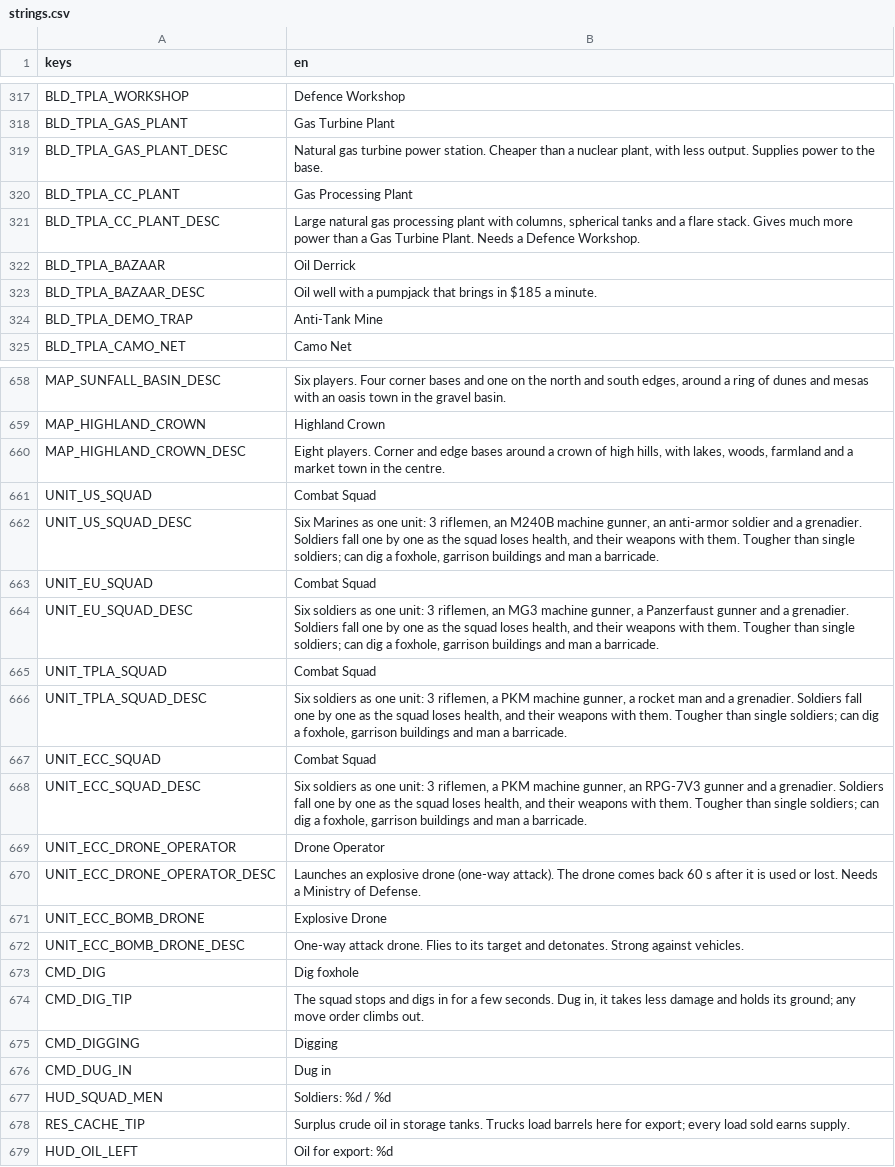
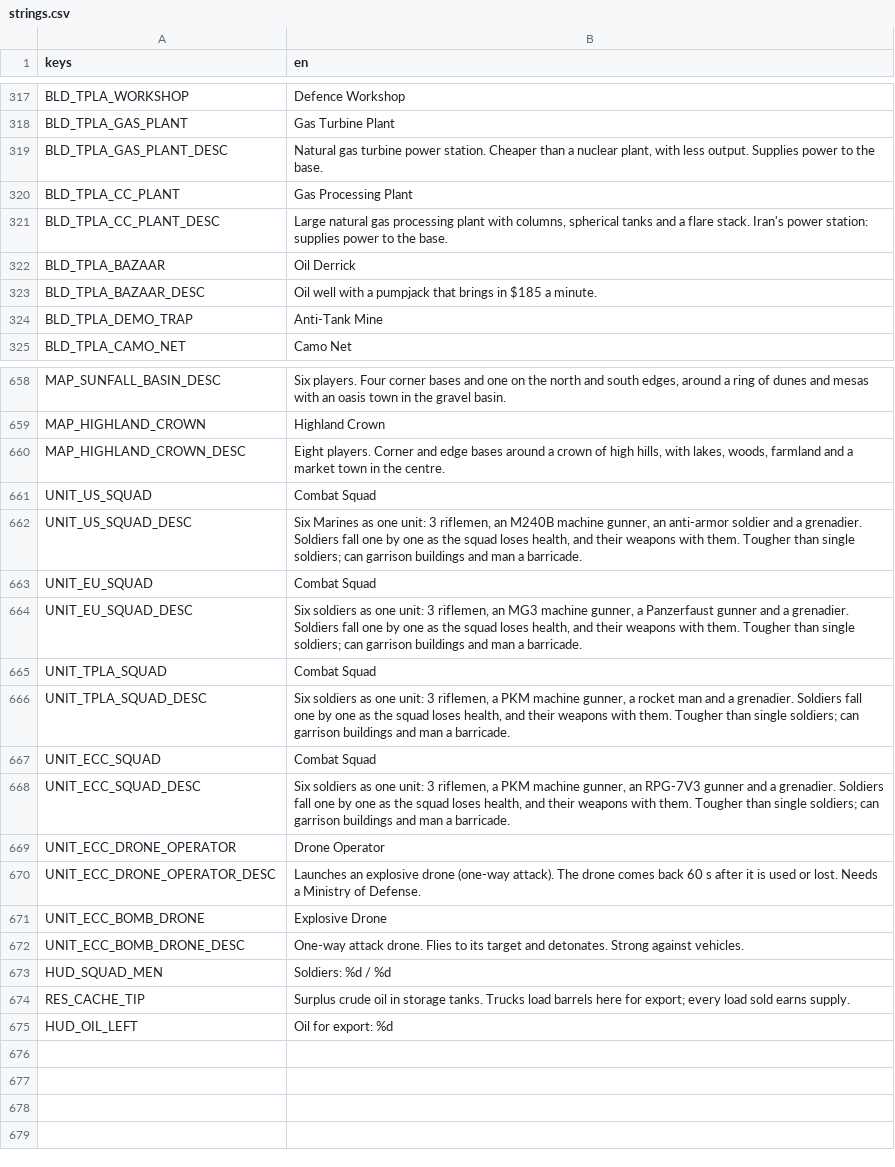
Before and after one commit to malachimurph-hub/Fracture-Line, a CSV file: locale/strings.csv, drawn as a sheet; only a part is shown, gaps mark what is left out.

Commit message:
M3.7 (0.3.9): wider scattering squads, one Iran power plant (Gas Processing Plant, no prereq), light-tan US vehicles, foxholes removed, base defences +60% (AA ground guns aa_ground vs vehicles), artillery splash reaches squads, squads -33% HP; balance CSV, m37 test, changelog

```diff
--- a/locale/strings.csv
+++ b/locale/strings.csv
@@ -337,3 +337,3 @@ BLD_TPLA_GAS_PLANT_DESC,"Natural gas turbine power station. Cheaper than a nucle
 BLD_TPLA_CC_PLANT,Gas Processing Plant
-BLD_TPLA_CC_PLANT_DESC,"Large natural gas processing plant with columns, spherical tanks and a flare stack. Gives much more power than a Gas Turbine Plant. Needs a Defence Workshop."
+BLD_TPLA_CC_PLANT_DESC,"Large natural gas processing plant with columns, spherical tanks and a flare stack. Iran's power station: supplies power to the base."
 BLD_TPLA_BAZAAR,Oil Derrick
@@ -678,9 +678,9 @@ MAP_HIGHLAND_CROWN_DESC,"Eight players. Corner and edge bases around a crown of
 UNIT_US_SQUAD,Combat Squad
-UNIT_US_SQUAD_DESC,"Six Marines as one unit: 3 riflemen, an M240B machine gunner, an anti-armor soldier and a grenadier. Soldiers fall one by one as the squad loses health, and their weapons with them. Tougher than single soldiers; can dig a foxhole, garrison buildings and man a barricade."
+UNIT_US_SQUAD_DESC,"Six Marines as one unit: 3 riflemen, an M240B machine gunner, an anti-armor soldier and a grenadier. Soldiers fall one by one as the squad loses health, and their weapons with them. Tougher than single soldiers; can garrison buildings and man a barricade."
 UNIT_EU_SQUAD,Combat Squad
-UNIT_EU_SQUAD_DESC,"Six soldiers as one unit: 3 riflemen, an MG3 machine gunner, a Panzerfaust gunner and a grenadier. Soldiers fall one by one as the squad loses health, and their weapons with them. Tougher than single soldiers; can dig a foxhole, garrison buildings and man a barricade."
+UNIT_EU_SQUAD_DESC,"Six soldiers as one unit: 3 riflemen, an MG3 machine gunner, a Panzerfaust gunner and a grenadier. Soldiers fall one by one as the squad loses health, and their weapons with them. Tougher than single soldiers; can garrison buildings and man a barricade."
 UNIT_TPLA_SQUAD,Combat Squad
-UNIT_TPLA_SQUAD_DESC,"Six soldiers as one unit: 3 riflemen, a PKM machine gunner, a rocket man and a grenadier. Soldiers fall one by one as the squad loses health, and their weapons with them. Tougher than single soldiers; can dig a foxhole, garrison buildings and man a barricade."
+UNIT_TPLA_SQUAD_DESC,"Six soldiers as one unit: 3 riflemen, a PKM machine gunner, a rocket man and a grenadier. Soldiers fall one by one as the squad loses health, and their weapons with them. Tougher than single soldiers; can garrison buildings and man a barricade."
 UNIT_ECC_SQUAD,Combat Squad
-UNIT_ECC_SQUAD_DESC,"Six soldiers as one unit: 3 riflemen, a PKM machine gunner, an RPG-7V3 gunner and a grenadier. Soldiers fall one by one as the squad loses health, and their weapons with them. Tougher than single soldiers; can dig a foxhole, garrison buildings and man a barricade."
+UNIT_ECC_SQUAD_DESC,"Six soldiers as one unit: 3 riflemen, a PKM machine gunner, an RPG-7V3 gunner and a grenadier. Soldiers fall one by one as the squad loses health, and their weapons with them. Tougher than single soldiers; can garrison buildings and man a barricade."
 UNIT_ECC_DRONE_OPERATOR,Drone Operator
@@ -689,6 +689,2 @@ UNIT_ECC_BOMB_DRONE,Explosive Drone
 UNIT_ECC_BOMB_DRONE_DESC,One-way attack drone. Flies to its target and detonates. Strong against vehicles.
-CMD_DIG,Dig foxhole
-CMD_DIG_TIP,"The squad stops and digs in for a few seconds. Dug in, it takes less damage and holds its ground; any move order climbs out."
-CMD_DIGGING,Digging
-CMD_DUG_IN,Dug in
 HUD_SQUAD_MEN,Soldiers: %d / %d
```
Also changed, not shown: data/balance/buildings.csv, data/balance/combat_table.csv, 49 other files.
